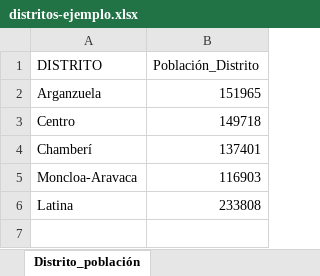
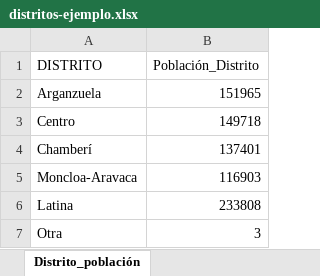
Before and after one commit to MarcEsteve/python-rda, an Excel workbook: 05_xlsx_docx_pdf/distritos-ejemplo.xlsx, sheet Distrito_población, drawn as a sheet; values as stored, in another font and other column widths than the file's, no borders; the diff names each change by its address in the sheet, - before the commit and + after, or states it on an @@ line.

```diff
--- a/05_xlsx_docx_pdf/distritos-ejemplo.xlsx (sheet Distrito_población)
+++ b/05_xlsx_docx_pdf/distritos-ejemplo.xlsx (sheet Distrito_población)
+row 7: Otra | 3
```
Also changed, not shown: 05_xlsx_docx_pdf/distritos-ejemplo_v2.xlsx, 1 other file.
